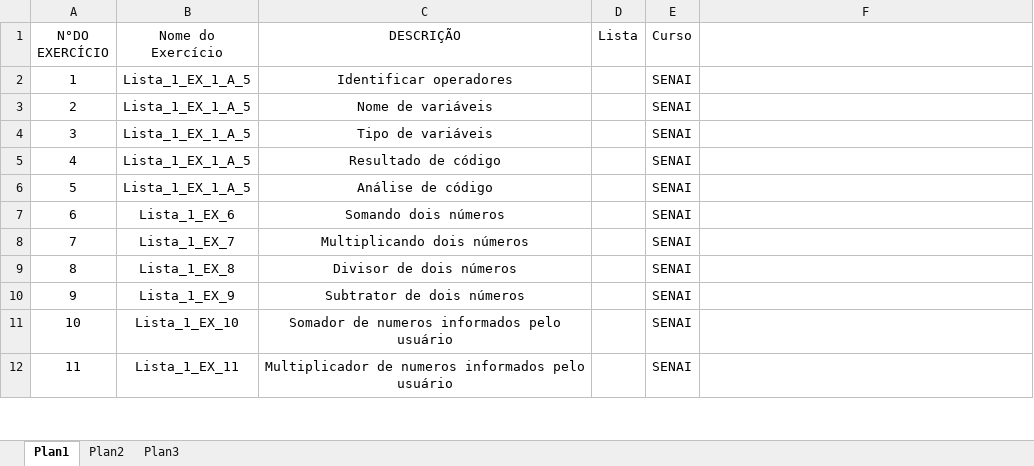
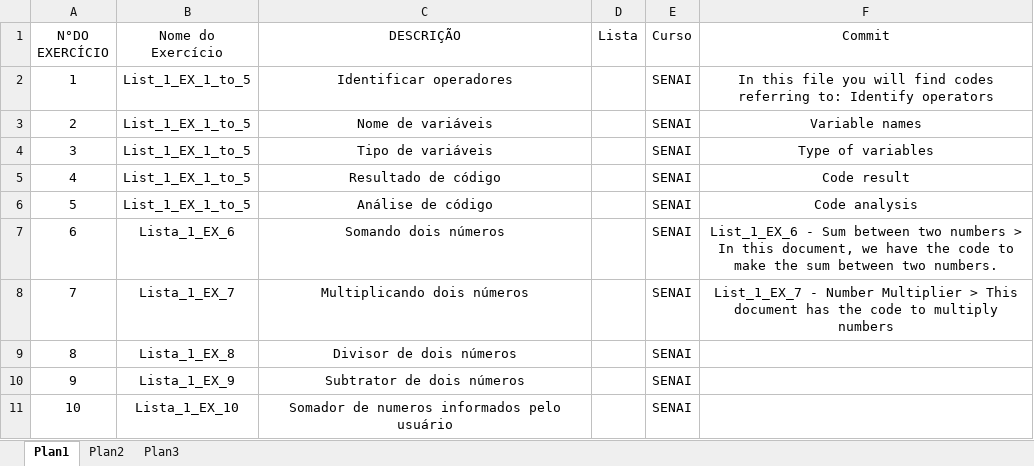
Before and after one commit to cbelisse/Python, an Excel workbook: Several Codes/List of codes.xlsx, sheet Plan1, drawn as a sheet; only a part is shown; the shorter side is filled out with more unchanged rows; values as stored, in another font and other column widths than the file's, no borders; table styles not drawn; the diff covers the shown part only; the diff names each change by its address in the sheet, - before the commit and + after, or states it on an @@ line.

Commit message:
Code List update
You can use this list to find the code you need by consulting the description of each file.

```diff
--- a/Several Codes/List of codes.xlsx (sheet Plan1)
+++ b/Several Codes/List of codes.xlsx (sheet Plan1)
-F1: (empty)
+F1: Commit
-B2:B6 (Nome do Exercício): Lista_1_EX_1_A_5
+B2:B6 (Nome do Exercício): List_1_EX_1_to_5
-F2 (Commit): (empty)
+F2 (Commit): In this file you will find codes referring to: Identify operators
-F3 (Commit): (empty)
+F3 (Commit): Variable names
-F4 (Commit): (empty)
+F4 (Commit): Type of variables
-F5 (Commit): (empty)
+F5 (Commit): Code result
-F6 (Commit): (empty)
+F6 (Commit): Code analysis
-F7 (Commit): (empty)
+F7 (Commit): List_1_EX_6 - Sum between two numbers > In this document, we have the code to make the sum between two numbers.
-F8 (Commit): (empty)
+F8 (Commit): List_1_EX_7 - Number Multiplier > This document has the code to multiply numbers
```
Also changed, not shown: 63 added rows, 1 removed row, 2 edited cells and row numbers in column A elsewhere in this sheet.
